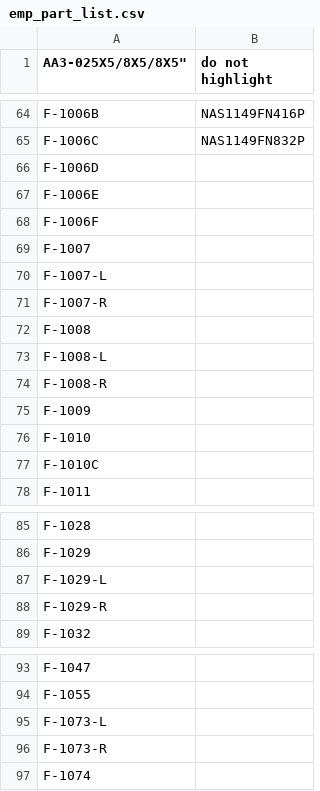
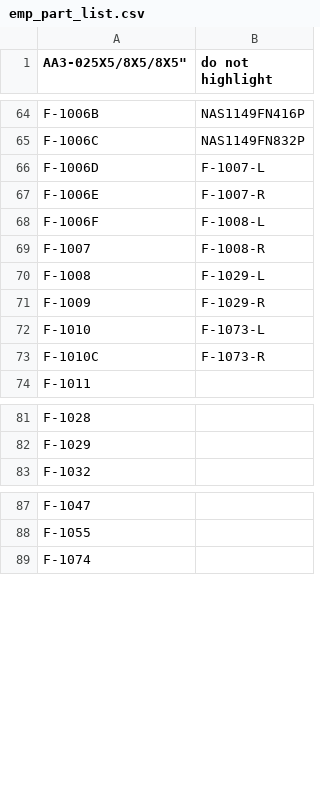
Before and after one commit to jmilljr24/ACbuildHighlight, a CSV file: emp_part_list.csv, drawn as a sheet; only a part is shown, gaps mark what is left out.

Commit message:
Add color outline for -R and -L parts

```diff
--- a/emp_part_list.csv
+++ b/emp_part_list.csv
@@ -65,14 +65,10 @@ F-1006B,NAS1149FN416P
 F-1006C,NAS1149FN832P
-F-1006D,
-F-1006E,
-F-1006F,
-F-1007,
-F-1007-L,
-F-1007-R,
-F-1008,
-F-1008-L,
-F-1008-R,
-F-1009,
-F-1010,
-F-1010C,
+F-1006D,F-1007-L
+F-1006E,F-1007-R
+F-1006F,F-1008-L
+F-1007,F-1008-R
+F-1008,F-1029-L
+F-1009,F-1029-R
+F-1010,F-1073-L
+F-1010C,F-1073-R
 F-1011,
@@ -86,4 +82,2 @@ F-1028,
 F-1029,
-F-1029-L,
-F-1029-R,
 F-1032,
@@ -94,4 +88,2 @@ F-1047,
 F-1055,
-F-1073-L,
-F-1073-R,
 F-1074,
```
Also changed, not shown: 3 other files.
